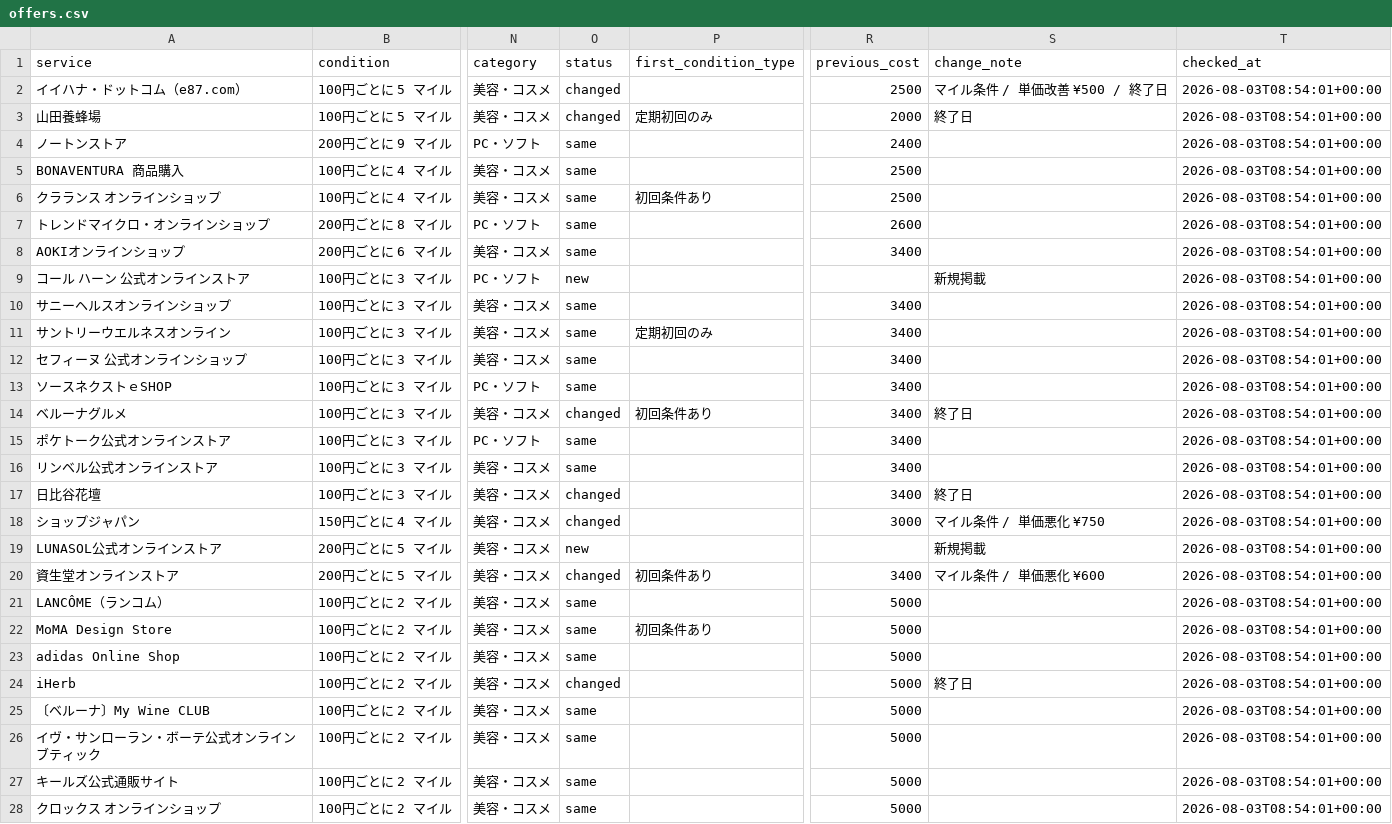
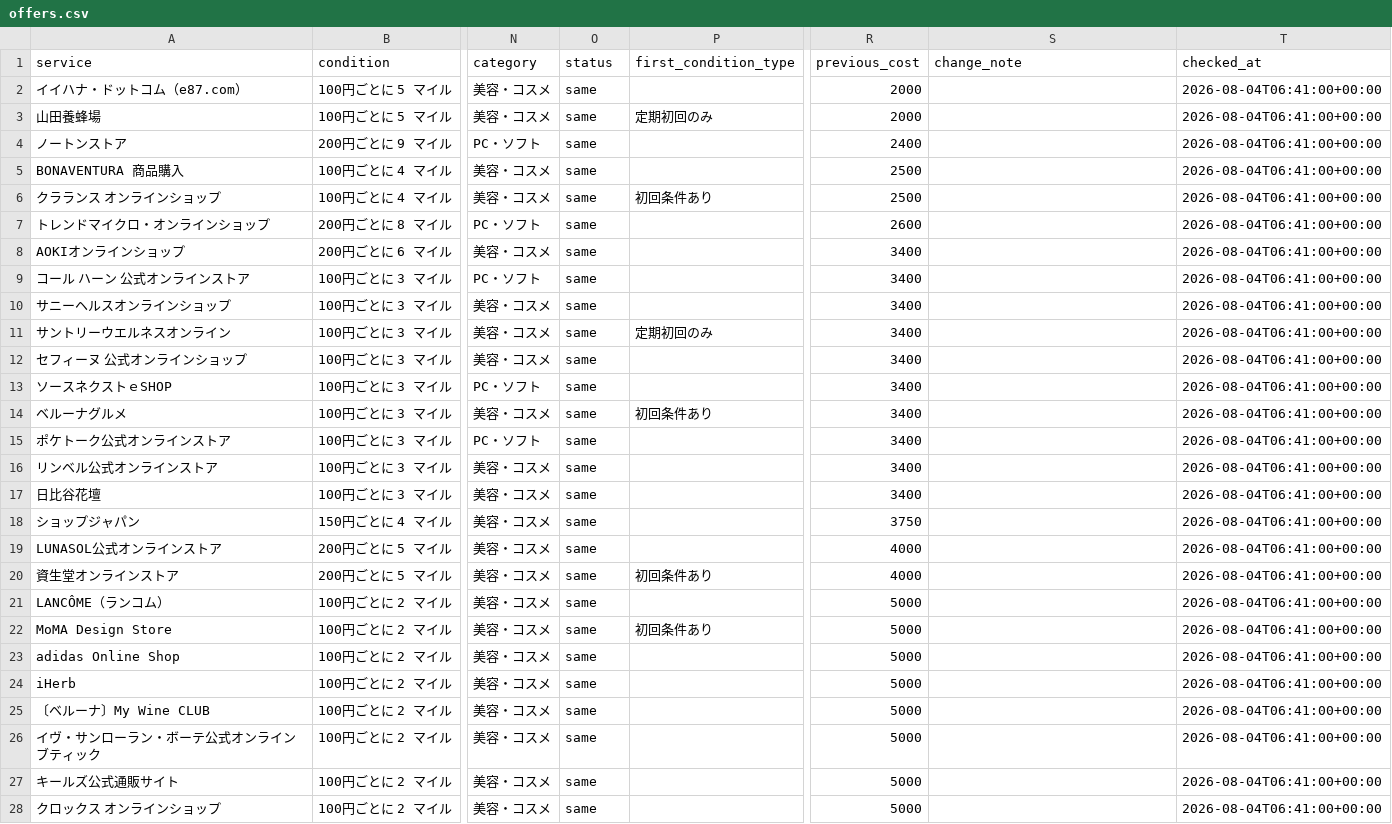
Before and after one commit to JUN-hash-png/jal-lsp-checker, a CSV file: data/offers.csv, drawn as a sheet; only a part is shown, gaps mark what is left out; the diff covers the shown part only; the diff names each change by its address in the sheet, - before the commit and + after, or states it on an @@ line.

```diff
--- a/data/offers.csv
+++ b/data/offers.csv
-O2:O3 (status): changed
+O2:O3 (status): same
-R2 (previous_cost): 2500
+R2 (previous_cost): 2000
-S2 (change_note): マイル条件 / 単価改善 ¥500 / 終了日
+S2 (change_note): (empty)
-T2:T28 (checked_at): 2026-08-03T08:54:01+00:00
+T2:T28 (checked_at): 2026-08-04T06:41:00+00:00
-S3 (change_note): 終了日
+S3 (change_note): (empty)
-O9 (status): new
+O9 (status): same
-R9 (previous_cost): (empty)
+R9 (previous_cost): 3400
-S9 (change_note): 新規掲載
+S9 (change_note): (empty)
-O14 (status): changed
+O14 (status): same
-S14 (change_note): 終了日
+S14 (change_note): (empty)
-O17:O18 (status): changed
+O17:O18 (status): same
-S17 (change_note): 終了日
+S17 (change_note): (empty)
-R18 (previous_cost): 3000
+R18 (previous_cost): 3750
-S18 (change_note): マイル条件 / 単価悪化 ¥750
+S18 (change_note): (empty)
-O19 (status): new
+O19 (status): same
-R19 (previous_cost): (empty)
+R19 (previous_cost): 4000
-S19 (change_note): 新規掲載
+S19 (change_note): (empty)
-O20 (status): changed
+O20 (status): same
-R20 (previous_cost): 3400
+R20 (previous_cost): 4000
-S20 (change_note): マイル条件 / 単価悪化 ¥600
+S20 (change_note): (empty)
-O24 (status): changed
+O24 (status): same
-S24 (change_note): 終了日
+S24 (change_note): (empty)
```
Also changed, not shown: 29 edited cells elsewhere in this file, 2 other files.
